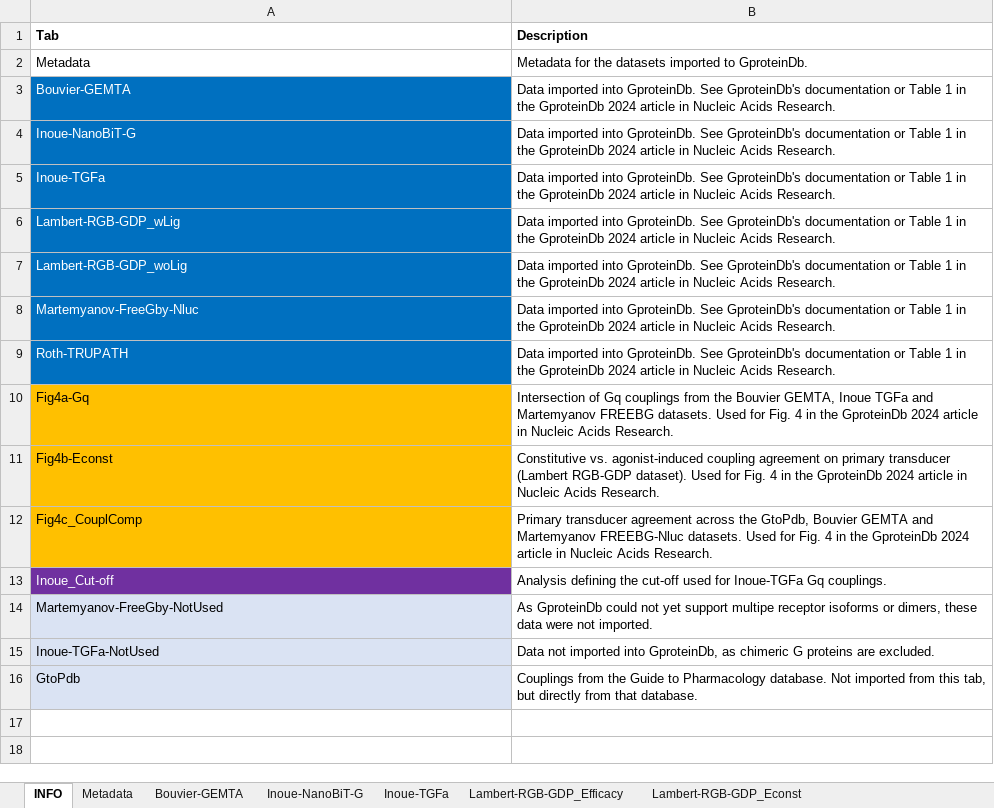
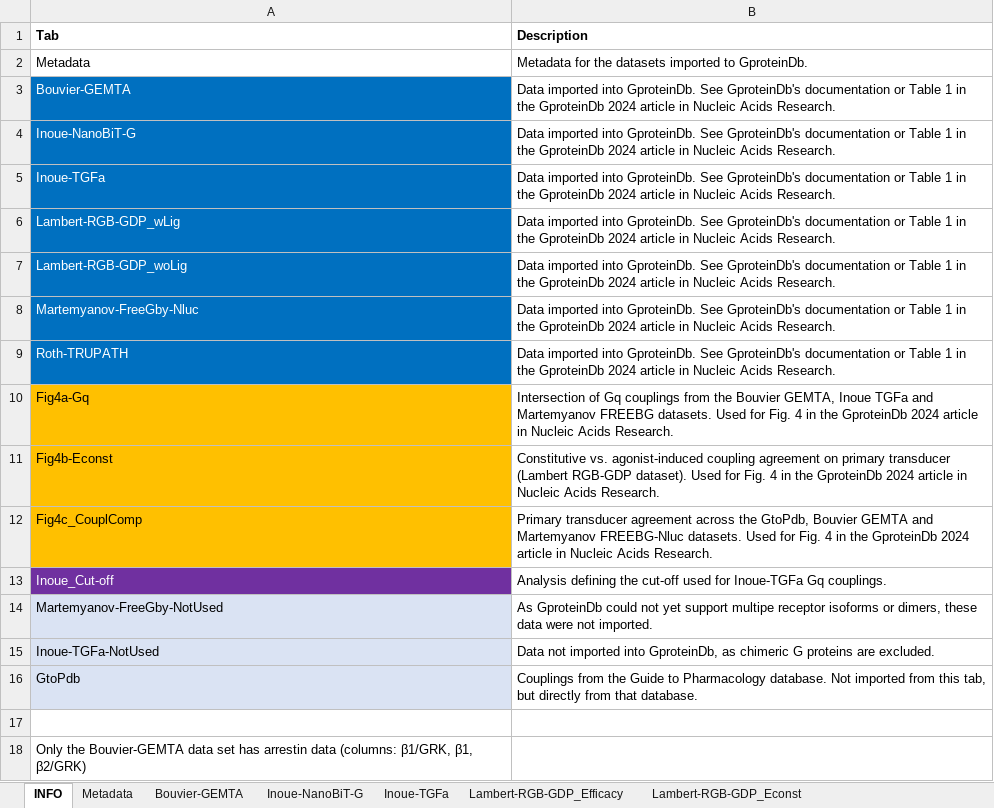
Before and after one commit to protwis/gpcrdb_data, an Excel workbook: g_protein_data/GPCR-G_protein_couplings.xlsx, sheet INFO, drawn as a sheet; values as stored, in another font and other column widths than the file's, no borders; the diff names each change by its address in the sheet, - before the commit and + after, or states it on an @@ line.

Commit message:
UPDATE: Note added about arrestins on Info tab

```diff
--- a/g_protein_data/GPCR-G_protein_couplings.xlsx (sheet INFO)
+++ b/g_protein_data/GPCR-G_protein_couplings.xlsx (sheet INFO)
+row 17: (empty)
+row 18: Only the Bouvier-GEMTA data set has arrestin data (columns: β1/GRK, β1, β2/GRK)
```
Also changed, not shown: charts or pictures.
